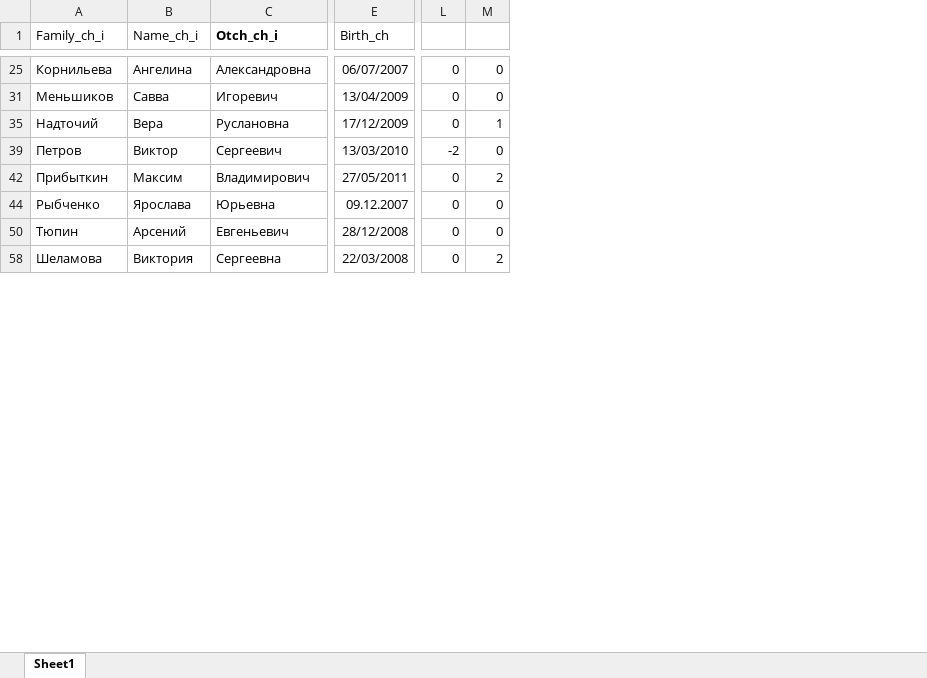
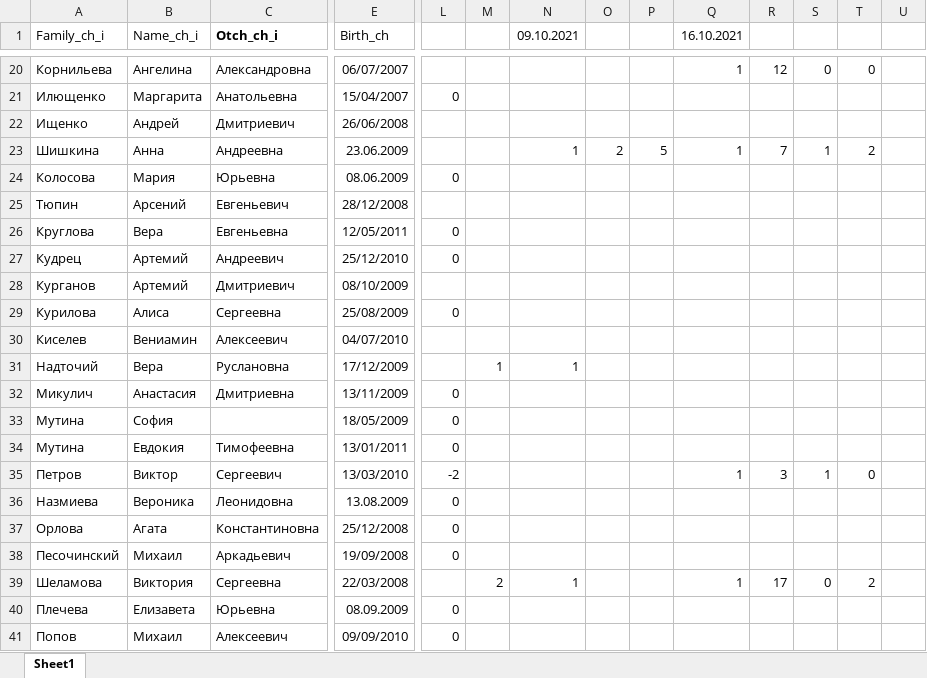
Before and after one commit to polydora/Lab-processings, an Excel workbook: Рабочие материалы/Реальные группы/Первый год_2021.xlsx, sheet Sheet1, drawn as a sheet; only a part is shown, gaps mark what is left out; values as stored, in another font and other column widths than the file's, no borders; removed rows and columns are numbered as before the commit, all else as after; rows hold the shown columns only; the diff covers the shown part only; the diff names each change by its address in the sheet, - before the commit and + after, or states it on an @@ line.

```diff
--- a/Рабочие материалы/Реальные группы/Первый год_2021.xlsx (sheet Sheet1)
+++ b/Рабочие материалы/Реальные группы/Первый год_2021.xlsx (sheet Sheet1)
+column M, row 31: 1; row 39: 2
+column N (09.10.2021), row 31: 1; row 39: 1
+column O, empty
+column P, empty
+column Q (16.10.2021), row 20: 1; row 35: 1; row 39: 1
+column R, row 20: 12; row 35: 3; row 39: 17
+column T, row 20: 0; row 35: 0; row 39: 2
+column U, empty
-L20: 0
+L20: (empty)
@@ row 21 unhidden: Илющенко | Маргарита | Анатольевна | 15/04/2007 | 0 @@
+row 22: Ищенко | Андрей | Дмитриевич | 26/06/2008
+row 23: Шишкина | Анна | Андреевна | 23.06.2009 |  |  | 1 | 2 | 5 | 1 | 7 | 1 | 2
@@ row 24 unhidden: Колосова | Мария | Юрьевна | 08.06.2009 | 0 @@
-A25 (Family_ch_i): Меньшиков
+A25 (Family_ch_i): Тюпин
-B25 (Name_ch_i): Савва
+B25 (Name_ch_i): Арсений
-C25 (Otch_ch_i): Игоревич
+C25 (Otch_ch_i): Евгеньевич
-E25 (Birth_ch): 13/04/2009
+E25 (Birth_ch): 28/12/2008
-L25: 0
+L25: (empty)
-S25: 0
+S25: (empty)
@@ row 26 unhidden: Круглова | Вера | Евгеньевна | 12/05/2011 | 0 @@
@@ row 27 unhidden: Кудрец | Артемий | Андреевич | 25/12/2010 | 0 @@
+row 28: Курганов | Артемий | Дмитриевич | 08/10/2009
@@ row 29 unhidden: Курилова | Алиса | Сергеевна | 25/08/2009 | 0 @@
+row 30: Киселев | Вениамин | Алексеевич | 04/07/2010
-L31: 0
+L31: (empty)
-S31: 1
+S31: (empty)
@@ row 32 unhidden: Микулич | Анастасия | Дмитриевна | 13/11/2009 | 0 @@
@@ row 33 unhidden: Мутина | София |  | 18/05/2009 | 0 @@
@@ row 34 unhidden: Мутина | Евдокия | Тимофеевна | 13/01/2011 | 0 @@
-S35: 0
+S35: 1
-row 42: Прибыткин | Максим | Владимирович | 27/05/2011 | 0 | 2
-row 44: Рыбченко | Ярослава | Юрьевна | 09.12.2007 | 0 | 0
-row 50: Тюпин | Арсений | Евгеньевич | 28/12/2008 | 0 | 0
@@ row 36 unhidden: Назмиева | Вероника | Леонидовна | 13.08.2009 | 0 @@
@@ row 37 unhidden: Орлова | Агата | Константиновна | 25/12/2008 | 0 @@
@@ row 38 unhidden: Песочинский | Михаил | Аркадьевич | 19/09/2008 | 0 @@
-L39: 0
+L39: (empty)
-S39: 2
+S39: 0
@@ row 40 unhidden: Плечева | Елизавета | Юрьевна | 08.09.2009 | 0 @@
@@ row 41 unhidden: Попов | Михаил | Алексеевич | 09/09/2010 | 0 @@
```
Also changed, not shown: 16 added rows, 4 removed rows, 19 hidden or unhidden rows and 8 edited cells elsewhere in this sheet, hidden cells, Рабочие материалы/56 школа 2021-2022/9 д почта.xlsx, 1 other file.
